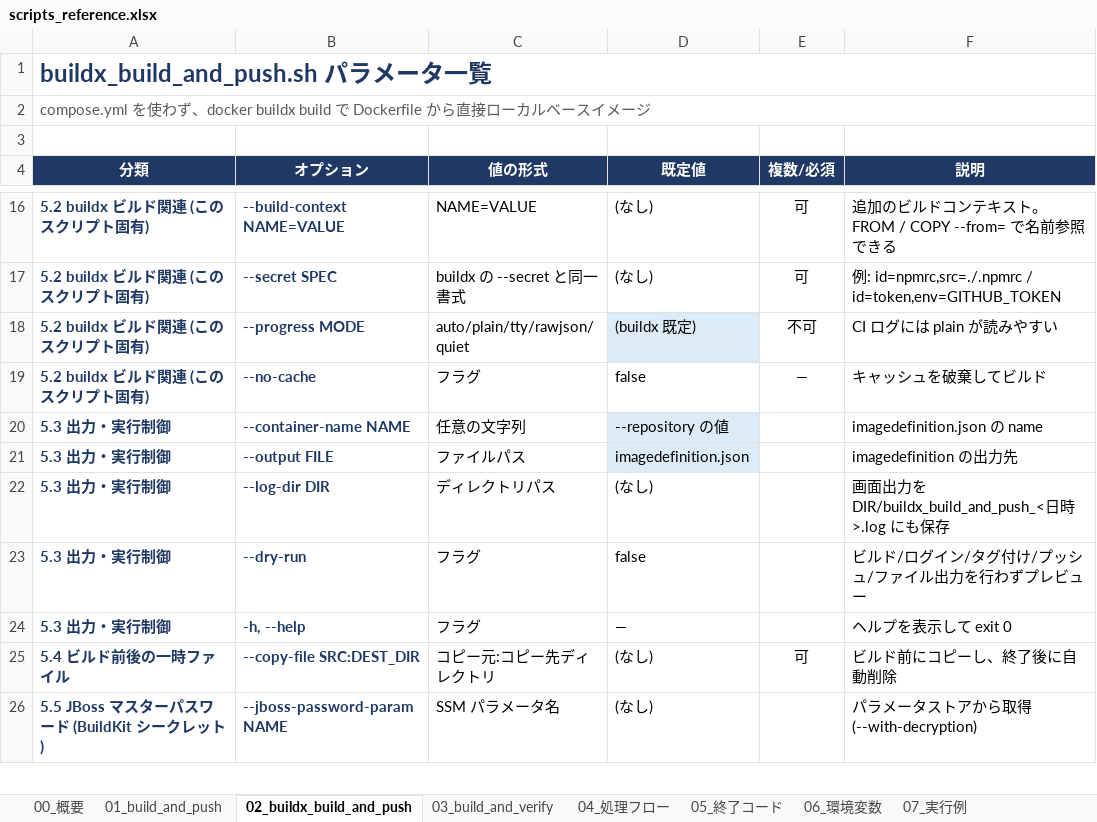
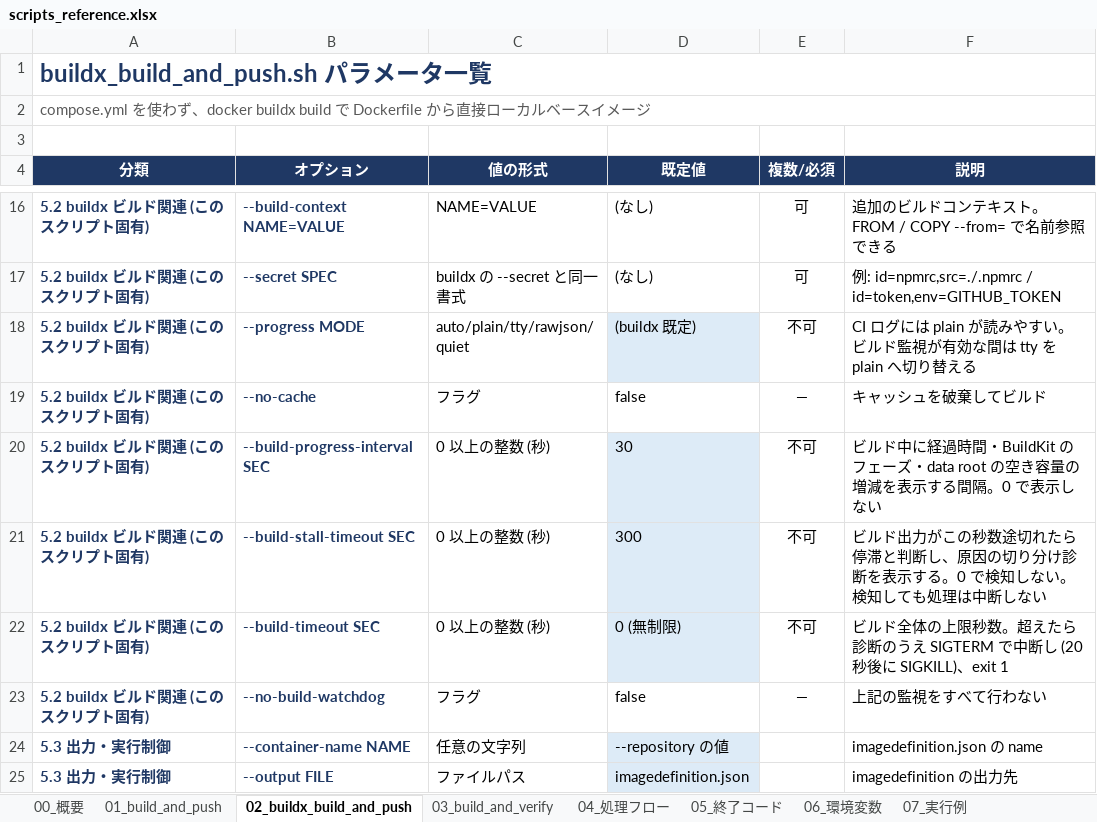
Before and after one commit to ProjectRubyRing/Container_Compose_Build_Push_v2_from_Codex, an Excel workbook: docs/scripts_reference.xlsx, sheet 02_buildx_build_and_push, drawn as a sheet; only a part is shown, gaps mark what is left out; the shorter side is filled out with more unchanged rows; values as stored, in another font and other column widths than the file's, no borders; the diff names each change by its address in the sheet, - before the commit and + after, or states it on an @@ line.

```diff
--- a/docs/scripts_reference.xlsx (sheet 02_buildx_build_and_push)
+++ b/docs/scripts_reference.xlsx (sheet 02_buildx_build_and_push)
-F18 (説明): CI ログには plain が読みやすい
+F18 (説明): CI ログには plain が読みやすい。ビルド監視が有効な間は tty を plain へ切り替える
+row 20: 5.2 buildx ビルド関連 (このスクリプト固有) | --build-progress-interval SEC | 0 以上の整数 (秒) | 30 | 不可 | ビルド中に経過時間・BuildKit のフェーズ・data root の空き容量の増減を表示する間隔。0 で表示しない
+row 21: 5.2 buildx ビルド関連 (このスクリプト固有) | --build-stall-timeout SEC | 0 以上の整数 (秒) | 300 | 不可 | ビルド出力がこの秒数途切れたら停滞と判断し、原因の切り分け診断を表示する。0 で検知しない。検知しても処理は中断しない
+row 22: 5.2 buildx ビルド関連 (このスクリプト固有) | --build-timeout SEC | 0 以上の整数 (秒) | 0 (無制限) | 不可 | ビルド全体の上限秒数。超えたら診断のうえ SIGTERM で中断し (20 秒後に SIGKILL)、exit 1
+row 23: 5.2 buildx ビルド関連 (このスクリプト固有) | --no-build-watchdog | フラグ | false | — | 上記の監視をすべて行わない
```
Also changed, not shown: sheet 01_build_and_push, sheet 03_build_and_verify, sheet 07_実行例, sheet 06_環境変数, sheet 05_終了コード, sheet 00_概要, 1 more sheet, docs/build_and_push_guide.xlsx, docs/build_and_verify_guide.xlsx, 10 other files.
